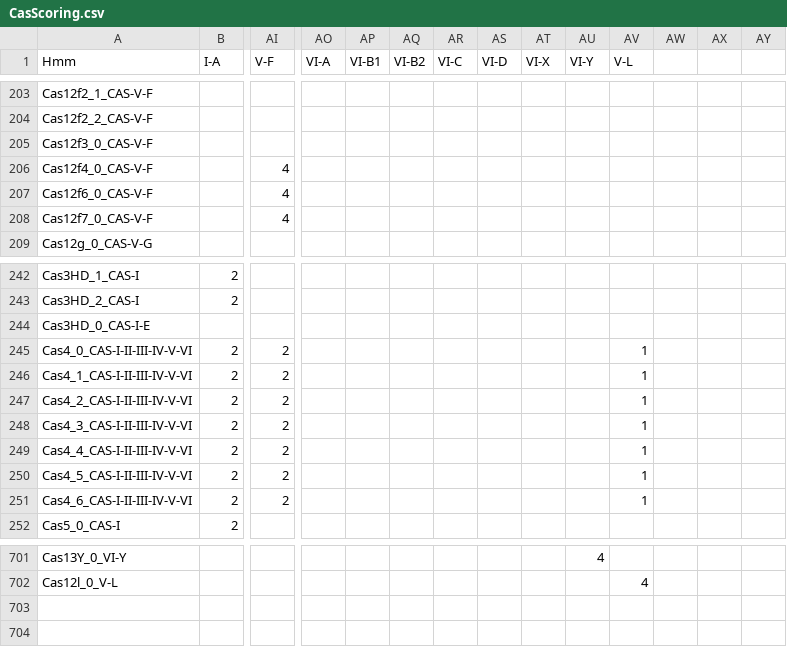
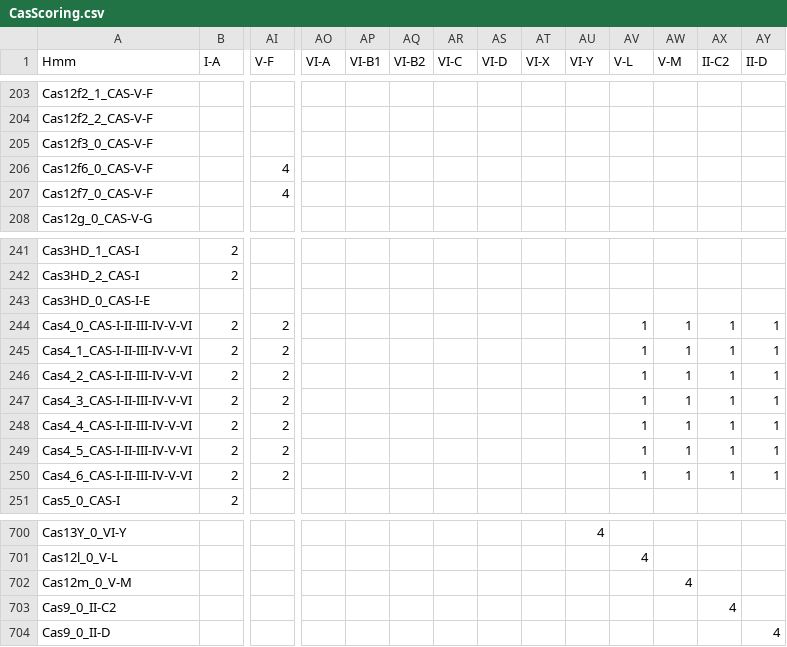
Before and after one commit to Russel88/CRISPRCasTyper, a CSV file: data/CasScoring.csv, drawn as a sheet; only a part is shown, gaps mark what is left out; removed rows and columns are numbered as before the commit, all else as after; rows hold the shown columns only; the diff covers the shown part only; the diff names each change by its address in the sheet, - before the commit and + after, or states it on an @@ line.

```diff
--- a/data/CasScoring.csv
+++ b/data/CasScoring.csv
-AW1: (empty)
+AW1: V-M
-AX1: (empty)
+AX1: II-C2
-AY1: (empty)
+AY1: II-D
-row 206: Cas12f4_0_CAS-V-F |  | 4
-AW244:AW250 (V-M): (empty)
+AW244:AW250 (V-M): 1
-AX244:AX250 (II-C2): (empty)
+AX244:AX250 (II-C2): 1
-AY244:AY250 (II-D): (empty)
+AY244:AY250 (II-D): 1
+row 702: Cas12m_0_V-M |  |  |  |  |  |  |  |  |  |  | 4
+row 703: Cas9_0_II-C2 |  |  |  |  |  |  |  |  |  |  |  | 4
+row 704: Cas9_0_II-D |  |  |  |  |  |  |  |  |  |  |  |  | 4
```
Also changed, not shown: 63 edited cells elsewhere in this file, 7 other files.
